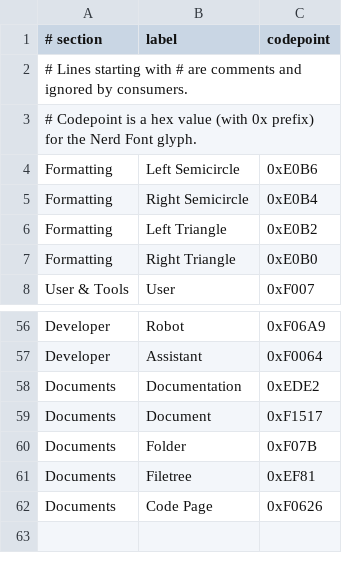
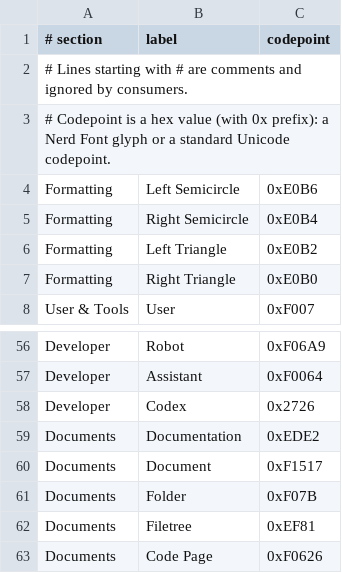
Before and after one commit to moonstream-labs/tmux-glyph-picker, a TSV file: scripts/glyphs.tsv, drawn as a sheet; only a part is shown, gaps mark what is left out.

```diff
--- a/scripts/glyphs.tsv
+++ b/scripts/glyphs.tsv
@@ -2,3 +2,3 @@
 # Lines starting with # are comments and ignored by consumers.
-# Codepoint is a hex value (with 0x prefix) for the Nerd Font glyph.
+# Codepoint is a hex value (with 0x prefix): a Nerd Font glyph or a standard Unicode codepoint.
 Formatting	Left Semicircle	0xE0B6
@@ -57,2 +57,3 @@ Developer	Robot	0xF06A9
 Developer	Assistant	0xF0064
+Developer	Codex	0x2726
 Documents	Documentation	0xEDE2
```
